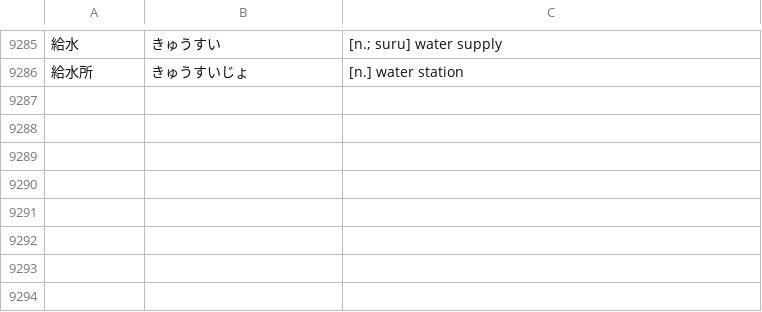
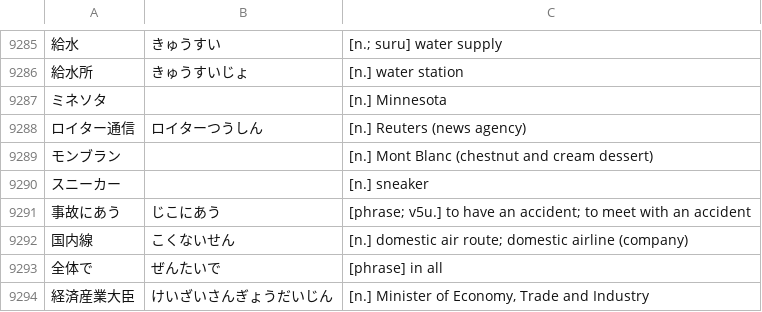
Before and after one commit to attilammagyar/jp-flashcards, a TSV file: skritter/skritter.my_list.tsv, drawn as a sheet; only a part is shown, gaps mark what is left out.

Commit message:
add words to Skritter from NHK Easy News

```diff
--- a/skritter/skritter.my_list.tsv
+++ b/skritter/skritter.my_list.tsv
@@ -9286 +9286,9 @@
 給水所	きゅうすいじょ	[n.] water station
+ミネソタ		[n.] Minnesota
+ロイター通信	ロイターつうしん	[n.] Reuters (news agency)
+モンブラン		[n.] Mont Blanc (chestnut and cream dessert)
+スニーカー		[n.] sneaker
+事故にあう	じこにあう	[phrase; v5u.] to have an accident; to meet with an accident
+国内線	こくないせん	[n.] domestic air route; domestic airline (company)
+全体で	ぜんたいで	[phrase] in all
+経済産業大臣	けいざいさんぎょうだいじん	[n.] Minister of Economy, Trade and Industry
```
